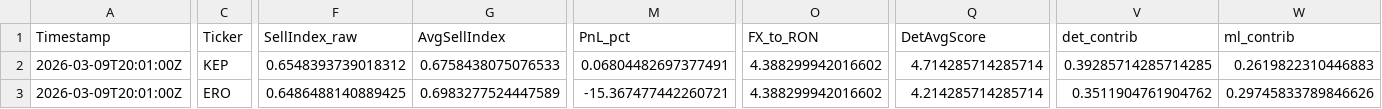
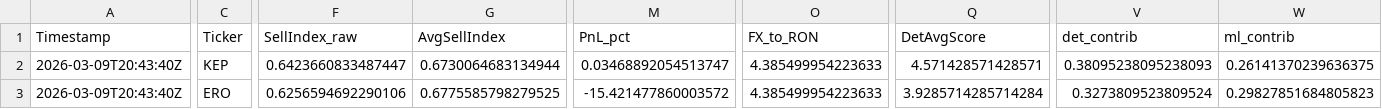
Before and after one commit to andrei1234D/GPT5_SELL, a CSV file: bot/live_results.csv, drawn as a sheet; only a part is shown, gaps mark what is left out; the diff covers the shown part only; the diff names each change by its address in the sheet, - before the commit and + after, or states it on an @@ line.

Commit message:
Auto-update tracker + MT data [2026-03-09 20:44:06 UTC]

```diff
--- a/bot/live_results.csv
+++ b/bot/live_results.csv
-A2:A3 (Timestamp): 2026-03-09T20:01:00Z
+A2:A3 (Timestamp): 2026-03-09T20:43:40Z
-F2 (SellIndex_raw): 0.6548393739018312
+F2 (SellIndex_raw): 0.6423660833487447
-G2 (AvgSellIndex): 0.6758438075076533
+G2 (AvgSellIndex): 0.6730064683134944
-M2 (PnL_pct): 0.06804482697377491
+M2 (PnL_pct): 0.03468892054513747
-O2:O3 (FX_to_RON): 4.388299942016602
+O2:O3 (FX_to_RON): 4.385499954223633
-Q2 (DetAvgScore): 4.714285714285714
+Q2 (DetAvgScore): 4.571428571428571
-V2 (det_contrib): 0.39285714285714285
+V2 (det_contrib): 0.38095238095238093
-W2 (ml_contrib): 0.2619822310446883
+W2 (ml_contrib): 0.26141370239636375
-F3 (SellIndex_raw): 0.6486488140889425
+F3 (SellIndex_raw): 0.6256594692290106
-G3 (AvgSellIndex): 0.6983277524447589
+G3 (AvgSellIndex): 0.6775585798279525
-M3 (PnL_pct): -15.367477442260721
+M3 (PnL_pct): -15.421477860003572
-Q3 (DetAvgScore): 4.214285714285714
+Q3 (DetAvgScore): 3.9285714285714284
-V3 (det_contrib): 0.3511904761904762
+V3 (det_contrib): 0.3273809523809524
-W3 (ml_contrib): 0.29745833789846626
+W3 (ml_contrib): 0.29827851684805823
```
Also changed, not shown: 121 edited cells elsewhere in this file, bot/LLM_data/input_llm/llm_input_latest.csv, bot/LLM_data/input_llm/llm_predictions.csv, 1 other file.
